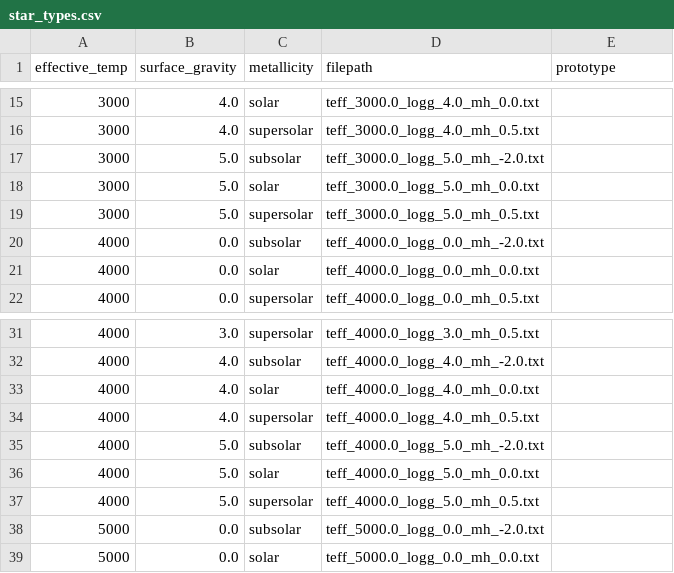
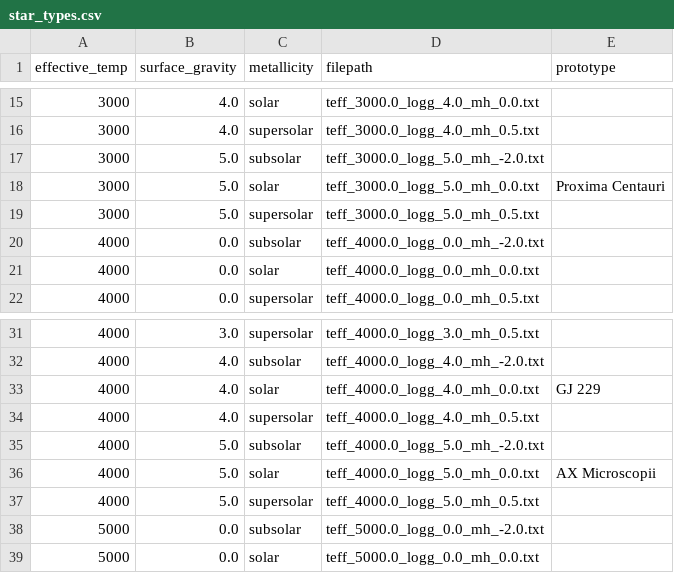
Before and after one commit to rocketxturtle/obafgkm, a CSV file: star_types.csv, drawn as a sheet; only a part is shown, gaps mark what is left out.

Commit message:
edit star_types

```diff
--- a/star_types.csv
+++ b/star_types.csv
@@ -17,3 +17,3 @@
 3000,5.0,subsolar,teff_3000.0_logg_5.0_mh_-2.0.txt,
-3000,5.0,solar,teff_3000.0_logg_5.0_mh_0.0.txt,
+3000,5.0,solar,teff_3000.0_logg_5.0_mh_0.0.txt,Proxima Centauri
 3000,5.0,supersolar,teff_3000.0_logg_5.0_mh_0.5.txt,
@@ -32,6 +32,6 @@
 4000,4.0,subsolar,teff_4000.0_logg_4.0_mh_-2.0.txt,
-4000,4.0,solar,teff_4000.0_logg_4.0_mh_0.0.txt,
+4000,4.0,solar,teff_4000.0_logg_4.0_mh_0.0.txt,GJ 229
 4000,4.0,supersolar,teff_4000.0_logg_4.0_mh_0.5.txt,
 4000,5.0,subsolar,teff_4000.0_logg_5.0_mh_-2.0.txt,
-4000,5.0,solar,teff_4000.0_logg_5.0_mh_0.0.txt,
+4000,5.0,solar,teff_4000.0_logg_5.0_mh_0.0.txt,AX Microscopii
 4000,5.0,supersolar,teff_4000.0_logg_5.0_mh_0.5.txt,
```
